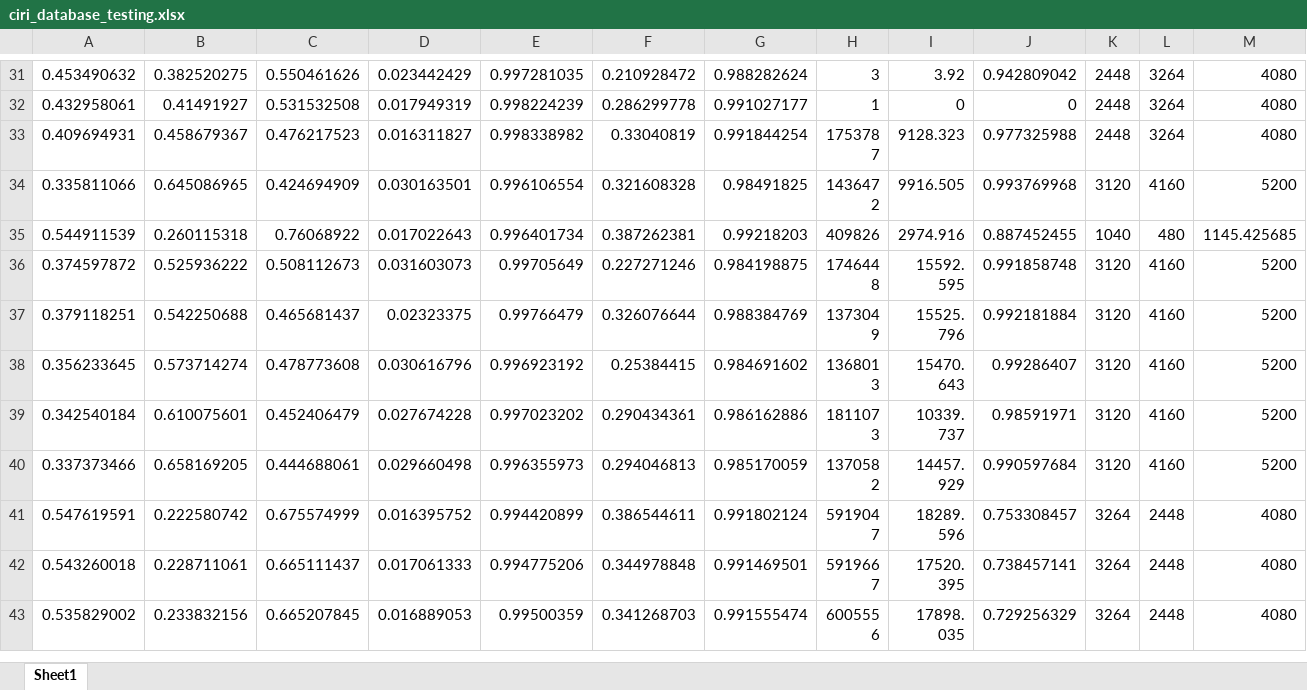
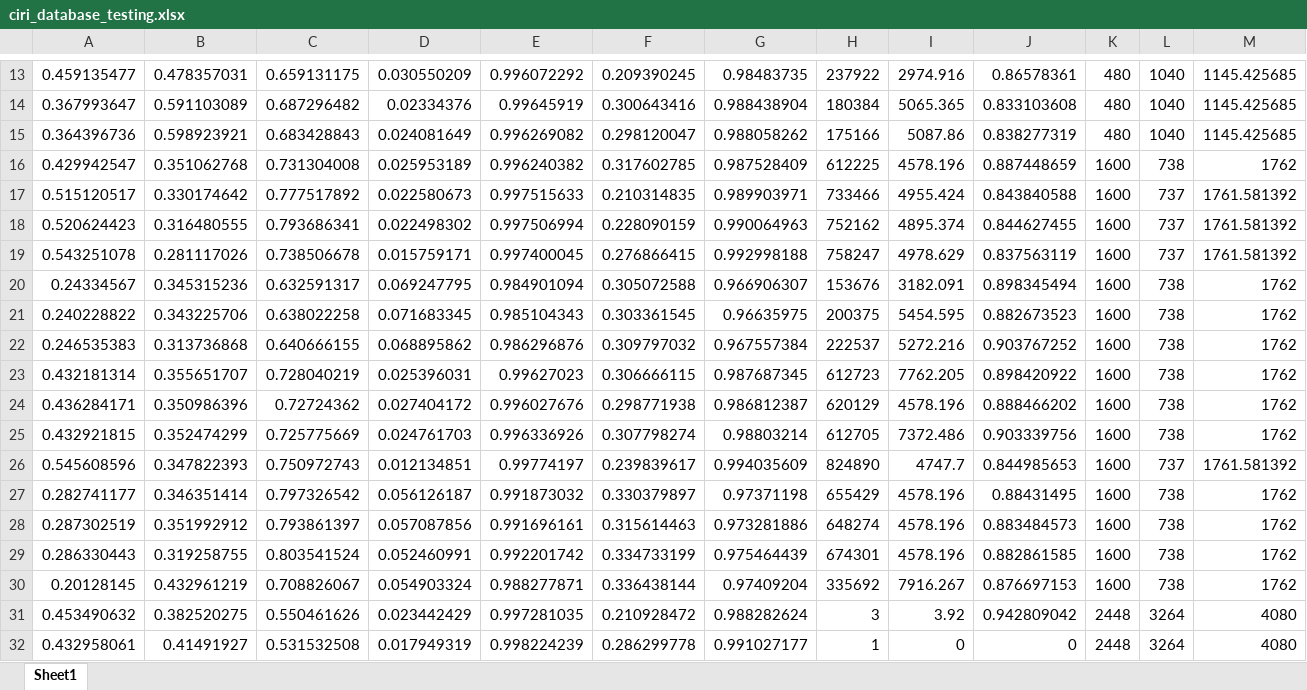
Before and after one commit to ajips-code/Matlab_July, an Excel workbook: ciri_database_testing.xlsx, sheet Sheet1, drawn as a sheet; only a part is shown, gaps mark what is left out; the shorter side is filled out with more unchanged rows; values as stored, in another font and other column widths than the file's, no borders; rows hold the shown columns only; the diff covers the shown part only; the diff names each change by its address in the sheet, - before the commit and + after, or states it on an @@ line.

```diff
--- a/ciri_database_testing.xlsx (sheet Sheet1)
+++ b/ciri_database_testing.xlsx (sheet Sheet1)
+row 13: 0.459135477 | 0.478357031 | 0.659131175 | 0.030550209 | 0.996072292 | 0.209390245 | 0.98483735 | 237922 | 2974.916 | 0.86578361 | 480 | 1040 | 1145.425685
+row 14: 0.367993647 | 0.591103089 | 0.687296482 | 0.02334376 | 0.99645919 | 0.300643416 | 0.988438904 | 180384 | 5065.365 | 0.833103608 | 480 | 1040 | 1145.425685
+row 15: 0.364396736 | 0.598923921 | 0.683428843 | 0.024081649 | 0.996269082 | 0.298120047 | 0.988058262 | 175166 | 5087.86 | 0.838277319 | 480 | 1040 | 1145.425685
+row 16: 0.429942547 | 0.351062768 | 0.731304008 | 0.025953189 | 0.996240382 | 0.317602785 | 0.987528409 | 612225 | 4578.196 | 0.887448659 | 1600 | 738 | 1762
+row 17: 0.515120517 | 0.330174642 | 0.777517892 | 0.022580673 | 0.997515633 | 0.210314835 | 0.989903971 | 733466 | 4955.424 | 0.843840588 | 1600 | 737 | 1761.581392
+row 18: 0.520624423 | 0.316480555 | 0.793686341 | 0.022498302 | 0.997506994 | 0.228090159 | 0.990064963 | 752162 | 4895.374 | 0.844627455 | 1600 | 737 | 1761.581392
+row 19: 0.543251078 | 0.281117026 | 0.738506678 | 0.015759171 | 0.997400045 | 0.276866415 | 0.992998188 | 758247 | 4978.629 | 0.837563119 | 1600 | 737 | 1761.581392
+row 20: 0.24334567 | 0.345315236 | 0.632591317 | 0.069247795 | 0.984901094 | 0.305072588 | 0.966906307 | 153676 | 3182.091 | 0.898345494 | 1600 | 738 | 1762
+row 21: 0.240228822 | 0.343225706 | 0.638022258 | 0.071683345 | 0.985104343 | 0.303361545 | 0.96635975 | 200375 | 5454.595 | 0.882673523 | 1600 | 738 | 1762
+row 22: 0.246535383 | 0.313736868 | 0.640666155 | 0.068895862 | 0.986296876 | 0.309797032 | 0.967557384 | 222537 | 5272.216 | 0.903767252 | 1600 | 738 | 1762
+row 23: 0.432181314 | 0.355651707 | 0.728040219 | 0.025396031 | 0.99627023 | 0.306666115 | 0.987687345 | 612723 | 7762.205 | 0.898420922 | 1600 | 738 | 1762
+row 24: 0.436284171 | 0.350986396 | 0.72724362 | 0.027404172 | 0.996027676 | 0.298771938 | 0.986812387 | 620129 | 4578.196 | 0.888466202 | 1600 | 738 | 1762
+row 25: 0.432921815 | 0.352474299 | 0.725775669 | 0.024761703 | 0.996336926 | 0.307798274 | 0.98803214 | 612705 | 7372.486 | 0.903339756 | 1600 | 738 | 1762
+row 26: 0.545608596 | 0.347822393 | 0.750972743 | 0.012134851 | 0.99774197 | 0.239839617 | 0.994035609 | 824890 | 4747.7 | 0.844985653 | 1600 | 737 | 1761.581392
+row 27: 0.282741177 | 0.346351414 | 0.797326542 | 0.056126187 | 0.991873032 | 0.330379897 | 0.97371198 | 655429 | 4578.196 | 0.88431495 | 1600 | 738 | 1762
+row 28: 0.287302519 | 0.351992912 | 0.793861397 | 0.057087856 | 0.991696161 | 0.315614463 | 0.973281886 | 648274 | 4578.196 | 0.883484573 | 1600 | 738 | 1762
+row 29: 0.286330443 | 0.319258755 | 0.803541524 | 0.052460991 | 0.992201742 | 0.334733199 | 0.975464439 | 674301 | 4578.196 | 0.882861585 | 1600 | 738 | 1762
+row 30: 0.20128145 | 0.432961219 | 0.708826067 | 0.054903324 | 0.988277871 | 0.336438144 | 0.97409204 | 335692 | 7916.267 | 0.876697153 | 1600 | 738 | 1762
```
Also changed, not shown: 12 added rows and 30 removed rows elsewhere in this sheet, ciri_database_dataset.xlsx, 12 other files.
